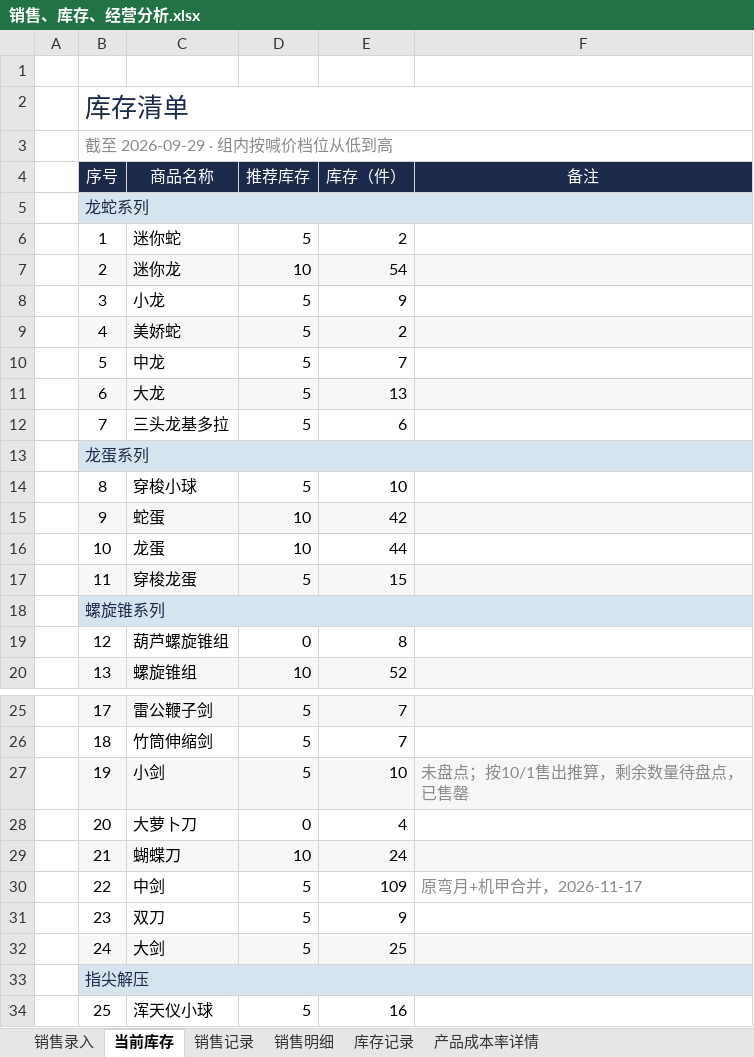
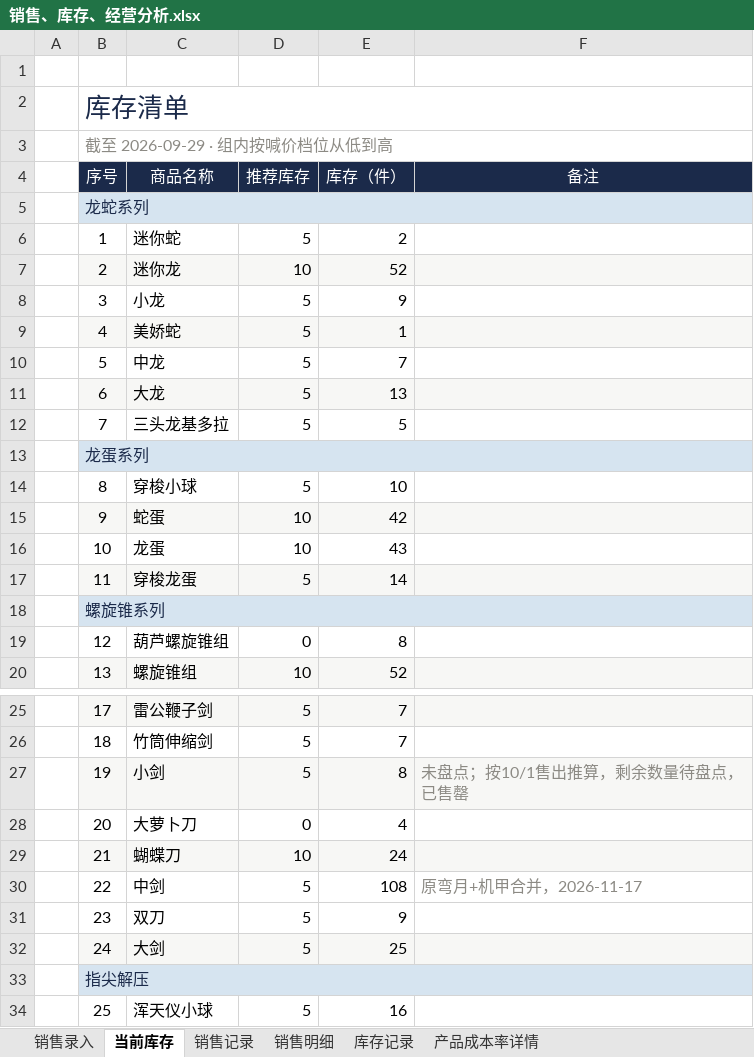
Before and after one commit to QingTian07/stall-data, an Excel workbook: 销售、库存、经营分析.xlsx, sheet 当前库存, drawn as a sheet; only a part is shown, gaps mark what is left out; values as stored, in another font and other column widths than the file's, no borders; conditional formats not drawn; the diff covers the shown part only; the diff names each change by its address in the sheet, - before the commit and + after, or states it on an @@ line.

```diff
--- a/销售、库存、经营分析.xlsx (sheet 当前库存)
+++ b/销售、库存、经营分析.xlsx (sheet 当前库存)
-E7 (库存（件）): 54
+E7 (库存（件）): 52
-E9 (库存（件）): 2
+E9 (库存（件）): 1
-E12 (库存（件）): 6
+E12 (库存（件）): 5
-E16 (库存（件）): 44
+E16 (库存（件）): 43
-E17 (库存（件）): 15
+E17 (库存（件）): 14
-E27 (库存（件）): 10
+E27 (库存（件）): 8
-E30 (库存（件）): 109
+E30 (库存（件）): 108
```
Also changed, not shown: 2 edited cells elsewhere in this sheet, sheet 产品成本率详情, sheet 销售明细, sheet 销售记录.
